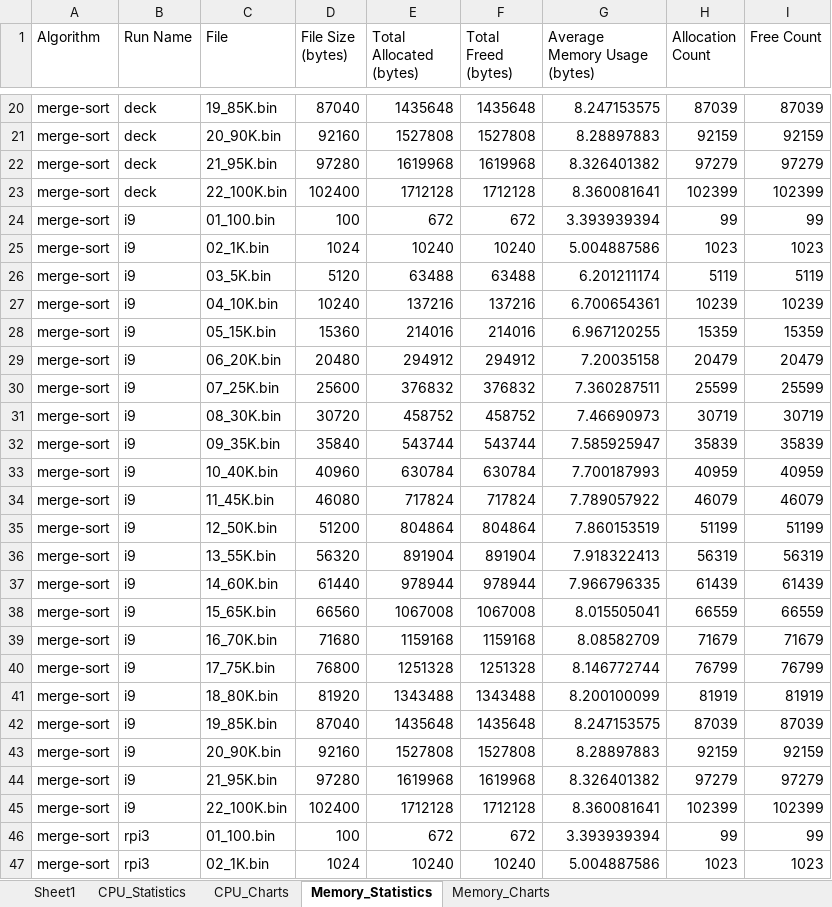
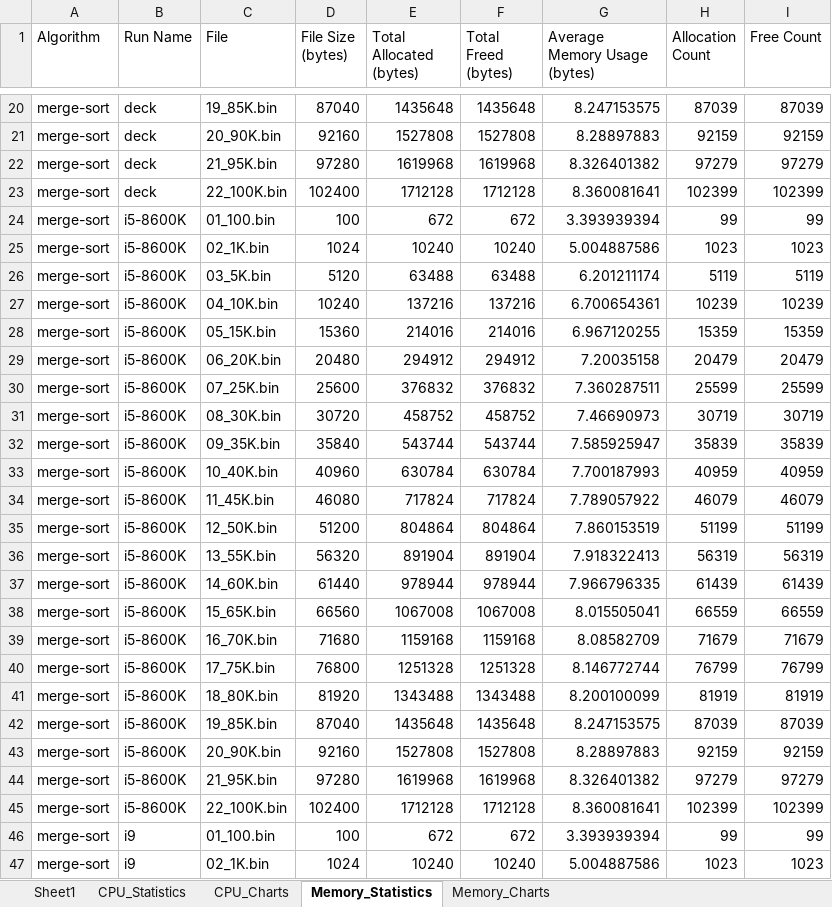
Before and after one commit to jfkonecn/data-transport-phenomena, an Excel workbook: aggregate_data.xlsx, sheet Memory_Statistics, drawn as a sheet; only a part is shown, gaps mark what is left out; the shorter side is filled out with more unchanged rows; values as stored, in another font and other column widths than the file's, no borders; the diff names each change by its address in the sheet, - before the commit and + after, or states it on an @@ line.

```diff
--- a/aggregate_data.xlsx (sheet Memory_Statistics)
+++ b/aggregate_data.xlsx (sheet Memory_Statistics)
+row 24: merge-sort | i5-8600K | 01_100.bin | 100 | 672 | 672 | 3.393939394 | 99 | 99
+row 25: merge-sort | i5-8600K | 02_1K.bin | 1024 | 10240 | 10240 | 5.004887586 | 1023 | 1023
+row 26: merge-sort | i5-8600K | 03_5K.bin | 5120 | 63488 | 63488 | 6.201211174 | 5119 | 5119
+row 27: merge-sort | i5-8600K | 04_10K.bin | 10240 | 137216 | 137216 | 6.700654361 | 10239 | 10239
+row 28: merge-sort | i5-8600K | 05_15K.bin | 15360 | 214016 | 214016 | 6.967120255 | 15359 | 15359
+row 29: merge-sort | i5-8600K | 06_20K.bin | 20480 | 294912 | 294912 | 7.20035158 | 20479 | 20479
+row 30: merge-sort | i5-8600K | 07_25K.bin | 25600 | 376832 | 376832 | 7.360287511 | 25599 | 25599
+row 31: merge-sort | i5-8600K | 08_30K.bin | 30720 | 458752 | 458752 | 7.46690973 | 30719 | 30719
+row 32: merge-sort | i5-8600K | 09_35K.bin | 35840 | 543744 | 543744 | 7.585925947 | 35839 | 35839
+row 33: merge-sort | i5-8600K | 10_40K.bin | 40960 | 630784 | 630784 | 7.700187993 | 40959 | 40959
+row 34: merge-sort | i5-8600K | 11_45K.bin | 46080 | 717824 | 717824 | 7.789057922 | 46079 | 46079
+row 35: merge-sort | i5-8600K | 12_50K.bin | 51200 | 804864 | 804864 | 7.860153519 | 51199 | 51199
+row 36: merge-sort | i5-8600K | 13_55K.bin | 56320 | 891904 | 891904 | 7.918322413 | 56319 | 56319
+row 37: merge-sort | i5-8600K | 14_60K.bin | 61440 | 978944 | 978944 | 7.966796335 | 61439 | 61439
+row 38: merge-sort | i5-8600K | 15_65K.bin | 66560 | 1067008 | 1067008 | 8.015505041 | 66559 | 66559
+row 39: merge-sort | i5-8600K | 16_70K.bin | 71680 | 1159168 | 1159168 | 8.08582709 | 71679 | 71679
+row 40: merge-sort | i5-8600K | 17_75K.bin | 76800 | 1251328 | 1251328 | 8.146772744 | 76799 | 76799
+row 41: merge-sort | i5-8600K | 18_80K.bin | 81920 | 1343488 | 1343488 | 8.200100099 | 81919 | 81919
+row 42: merge-sort | i5-8600K | 19_85K.bin | 87040 | 1435648 | 1435648 | 8.247153575 | 87039 | 87039
+row 43: merge-sort | i5-8600K | 20_90K.bin | 92160 | 1527808 | 1527808 | 8.28897883 | 92159 | 92159
+row 44: merge-sort | i5-8600K | 21_95K.bin | 97280 | 1619968 | 1619968 | 8.326401382 | 97279 | 97279
+row 45: merge-sort | i5-8600K | 22_100K.bin | 102400 | 1712128 | 1712128 | 8.360081641 | 102399 | 102399
```
Also changed, not shown: sheet CPU_Statistics, sheet CPU_Charts, sheet Memory_Charts, charts or pictures.
